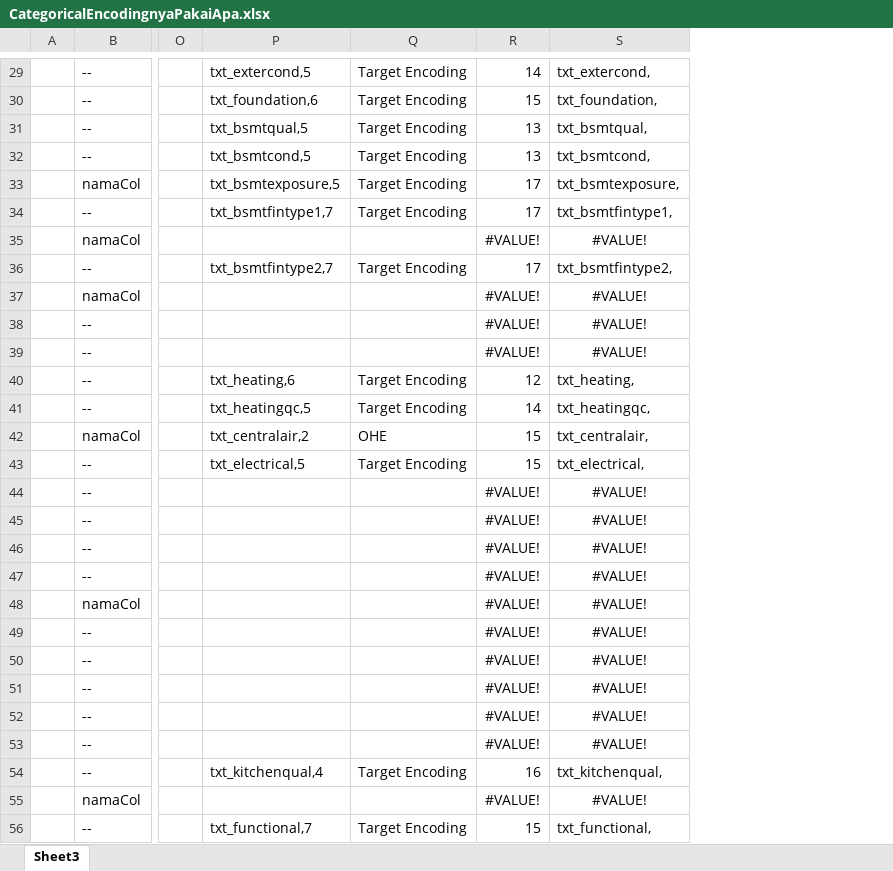
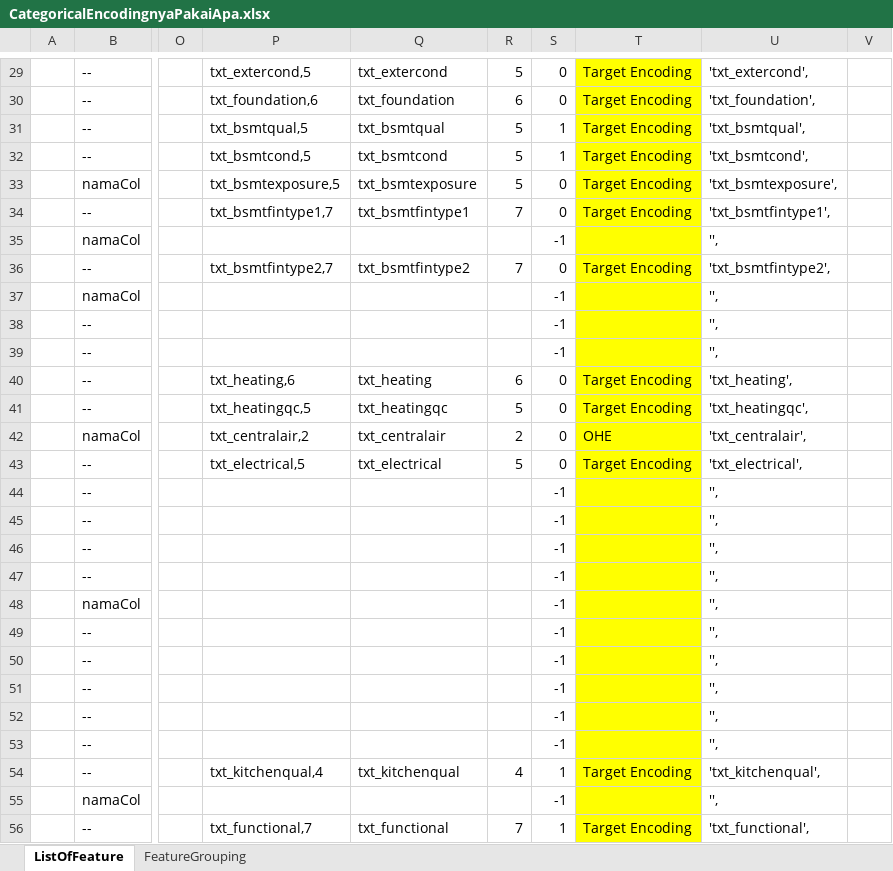
Before and after one commit to andyp14feb/IndonesiaAI_ML_Batch7_Project_03, an Excel workbook: CategoricalEncodingnyaPakaiApa.xlsx, sheet ListOfFeature, drawn as a sheet; only a part is shown, gaps mark what is left out; values as stored, in another font and other column widths than the file's, no borders; removed rows and columns are numbered as before the commit, all else as after; the diff covers the shown part only; the diff names each change by its address in the sheet, - before the commit and + after, or states it on an @@ line.

```diff
--- a/CategoricalEncodingnyaPakaiApa.xlsx (sheet ListOfFeature)
+++ b/CategoricalEncodingnyaPakaiApa.xlsx (sheet ListOfFeature)
-sheet tab: Sheet3
+sheet tab: ListOfFeature
+sheet tab: FeatureGrouping
+column Q, rows 29-56: txt_extercond | txt_foundation | txt_bsmtqual | txt_bsmtcond | txt_bsmtexposure | txt_bsmtfintype1 |  | txt_bsmtfintype2 |  |  |  | txt_heating | txt_heatingqc | txt_centralair | txt_electrical |  |  |  |  |  |  |  |  |  |  | txt_kitchenqual |  | txt_functional
+column R, rows 29-56: 5 | 6 | 5 | 5 | 5 | 7 |  | 7 |  |  |  | 6 | 5 | 2 | 5 |  |  |  |  |  |  |  |  |  |  | 4 |  | 7
+column S, rows 29-56: 0 | 0 | 1 | 1 | 0 | 0 | -1 | 0 | -1 | -1 | -1 | 0 | 0 | 0 | 0 | -1 | -1 | -1 | -1 | -1 | -1 | -1 | -1 | -1 | -1 | 1 | -1 | 1
-column R, rows 29-56: 14 | 15 | 13 | 13 | 17 | 17 | #VALUE! | 17 | #VALUE! | #VALUE! | #VALUE! | 12 | 14 | 15 | 15 | #VALUE! | #VALUE! | #VALUE! | #VALUE! | #VALUE! | #VALUE! | #VALUE! | #VALUE! | #VALUE! | #VALUE! | 16 | #VALUE! | 15
-column S, rows 29-56: txt_extercond, | txt_foundation, | txt_bsmtqual, | txt_bsmtcond, | txt_bsmtexposure, | txt_bsmtfintype1, | #VALUE! | txt_bsmtfintype2, | #VALUE! | #VALUE! | #VALUE! | txt_heating, | txt_heatingqc, | txt_centralair, | txt_electrical, | #VALUE! | #VALUE! | #VALUE! | #VALUE! | #VALUE! | #VALUE! | #VALUE! | #VALUE! | #VALUE! | #VALUE! | txt_kitchenqual, | #VALUE! | txt_functional,
+column U, rows 29-56: 'txt_extercond', | 'txt_foundation', | 'txt_bsmtqual', | 'txt_bsmtcond', | 'txt_bsmtexposure', | 'txt_bsmtfintype1', | '', | 'txt_bsmtfintype2', | '', | '', | '', | 'txt_heating', | 'txt_heatingqc', | 'txt_centralair', | 'txt_electrical', | '', | '', | '', | '', | '', | '', | '', | '', | '', | '', | 'txt_kitchenqual', | '', | 'txt_functional',
+column V, empty
-T29:T56 fill: none
+T29:T56 fill: #FFFF00
```
Also changed, not shown: 51 added rows, 2 edited cells and cell formats elsewhere in this sheet.
